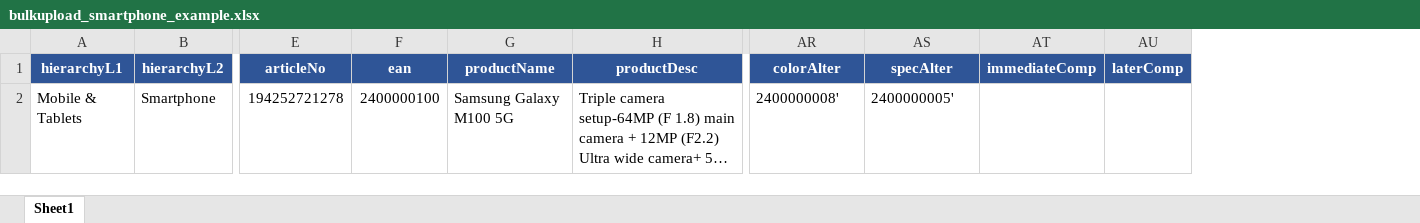
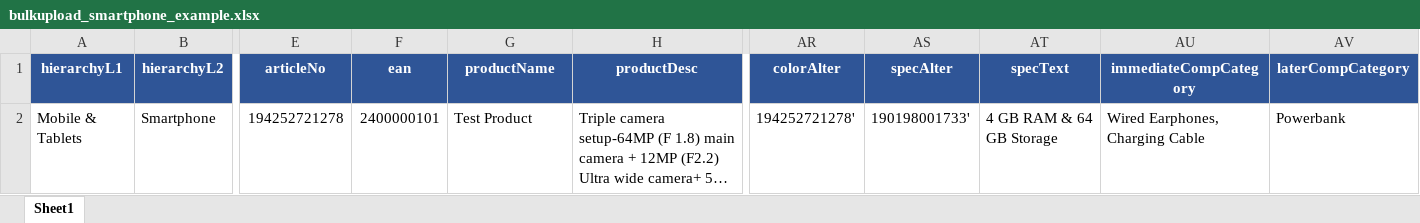
Before and after one commit to Sk7867/olineo_temp, an Excel workbook: src/assets/docs/bulkupload_smartphone_example.xlsx, sheet Sheet1, drawn as a sheet; only a part is shown, gaps mark what is left out; long unchanged cells end in …; values as stored, in another font and other column widths than the file's, no borders; table styles not drawn; removed rows and columns are numbered as before the commit, all else as after; the diff names each change by its address in the sheet, - before the commit and + after, or states it on an @@ line.

```diff
--- a/src/assets/docs/bulkupload_smartphone_example.xlsx (sheet Sheet1)
+++ b/src/assets/docs/bulkupload_smartphone_example.xlsx (sheet Sheet1)
-column AT (immediateComp), empty
-column AU (laterComp), empty
+column AT (specText), row 2: 4 GB RAM & 64 GB Storage
+column AU (immediateCompCategory), row 2: Wired Earphones, Charging Cable
+column AV (laterCompCategory), row 2: Powerbank
-F2 (ean): 2400000100
+F2 (ean): 2400000101
-G2 (productName): Samsung Galaxy M100 5G
+G2 (productName): Test Product
-AR2 (colorAlter): 2400000008'
+AR2 (colorAlter): 194252721278'
-AS2 (specAlter): 2400000005'
+AS2 (specAlter): 190198001733'
```
Also changed, not shown: 19 other files.
